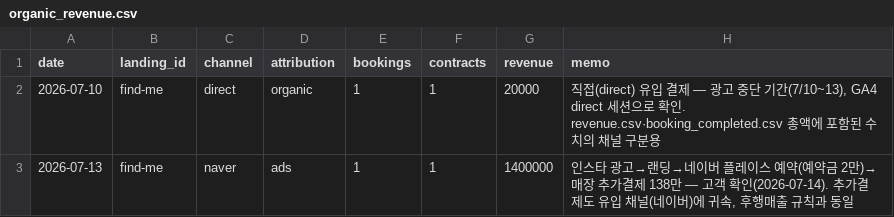
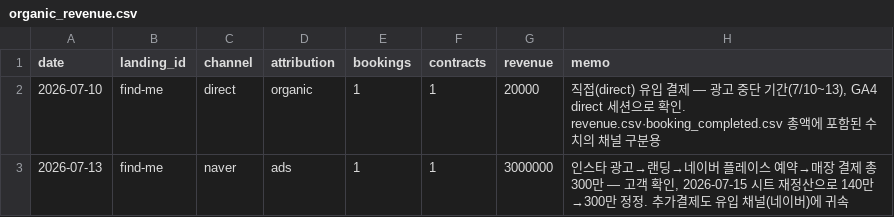
Before and after one commit to fgih304-netizen/fgih304-netizen.github.io, a CSV file: organic_revenue.csv, drawn as a sheet.

```diff
--- a/organic_revenue.csv
+++ b/organic_revenue.csv
@@ -2,2 +2,2 @@ date,landing_id,channel,attribution,bookings,contracts,revenue,memo
 2026-07-10,find-me,direct,organic,1,1,20000,"직접(direct) 유입 결제 — 광고 중단 기간(7/10~13), GA4 direct 세션으로 확인. revenue.csv·booking_completed.csv 총액에 포함된 수치의 채널 구분용"
-2026-07-13,find-me,naver,ads,1,1,1400000,"인스타 광고→랜딩→네이버 플레이스 예약(예약금 2만)→매장 추가결제 138만 — 고객 확인(2026-07-14). 추가결제도 유입 채널(네이버)에 귀속, 후행매출 규칙과 동일"
+2026-07-13,find-me,naver,ads,1,1,3000000,"인스타 광고→랜딩→네이버 플레이스 예약→매장 결제 총 300만 — 고객 확인, 2026-07-15 시트 재정산으로 140만→300만 정정. 추가결제도 유입 채널(네이버)에 귀속"
```
Also changed, not shown: revenue.csv, 2 other files.
